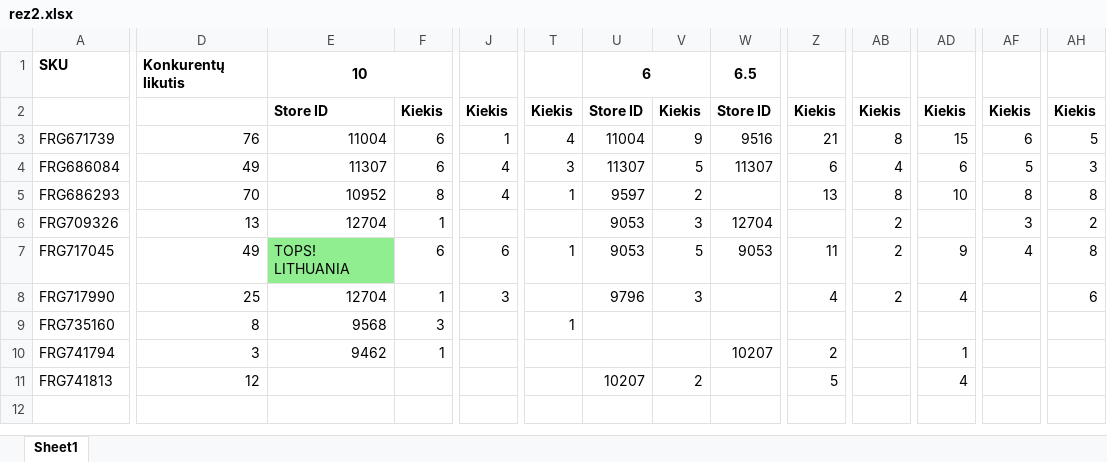
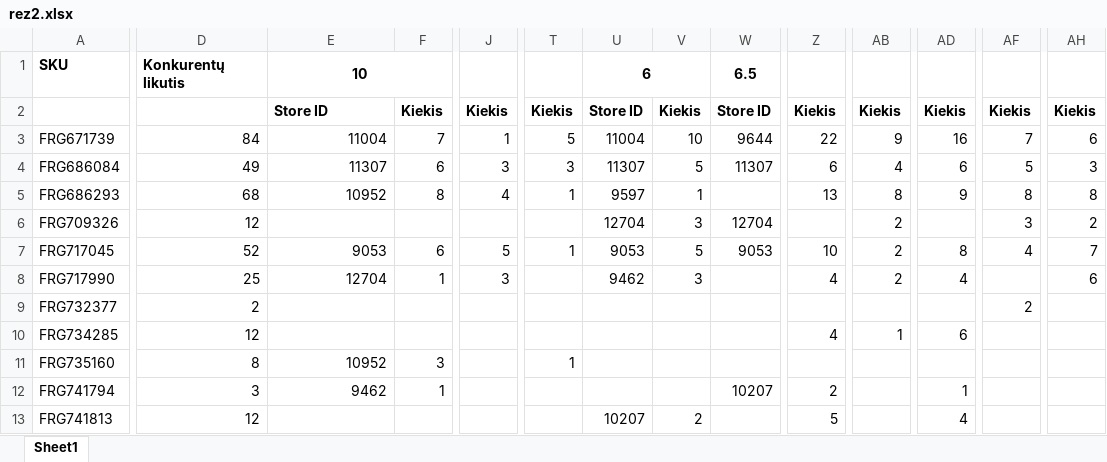
Before and after one commit to lavinski/FFScrapper, an Excel workbook: src/main/python/lenteles/rez2.xlsx, sheet Sheet1, drawn as a sheet; only a part is shown, gaps mark what is left out; values as stored, in another font and other column widths than the file's, no borders; addresses are those after the commit; rows hold the shown columns only; the diff covers the shown part only; the diff names each change by its address in the sheet, - before the commit and + after, or states it on an @@ line.

```diff
--- a/src/main/python/lenteles/rez2.xlsx (sheet Sheet1)
+++ b/src/main/python/lenteles/rez2.xlsx (sheet Sheet1)
-D3: 76
+D3: 84
-F3: 6
+F3: 7
-T3: 4
+T3: 5
-V3: 9
+V3: 10
-W3: 9516
+W3: 9644
-Z3: 21
+Z3: 22
-AB3: 8
+AB3: 9
-AD3: 15
+AD3: 16
-AF3: 6
+AF3: 7
-AH3: 5
+AH3: 6
-J4: 4
+J4: 3
-D5: 70
+D5: 68
-V5: 2
+V5: 1
-AD5: 10
+AD5: 9
-D6: 13
+D6: 12
-E6: 12704
+E6: (empty)
-F6: 1
+F6: (empty)
-U6: 9053
+U6: 12704
-D7: 49
+D7: 52
-E7: TOPS! LITHUANIA
+E7: 9053
-E7 fill: #90EE90
+E7 fill: none
-J7: 6
+J7: 5
-Z7: 11
+Z7: 10
-AD7: 9
+AD7: 8
-AH7: 8
+AH7: 7
-U8: 9796
+U8: 9462
+row 9: FRG732377 | 2 |  |  |  |  |  |  |  |  |  |  | 2
+row 10: FRG734285 | 12 |  |  |  |  |  |  |  | 4 | 1 | 6
-E11: 9568
+E11: 10952
```
Also changed, not shown: 2 edited cells elsewhere in this sheet, src/main/python/lenteles/rez.xlsx, src/main/python/rezultatai.xlsx, 8 other files.
